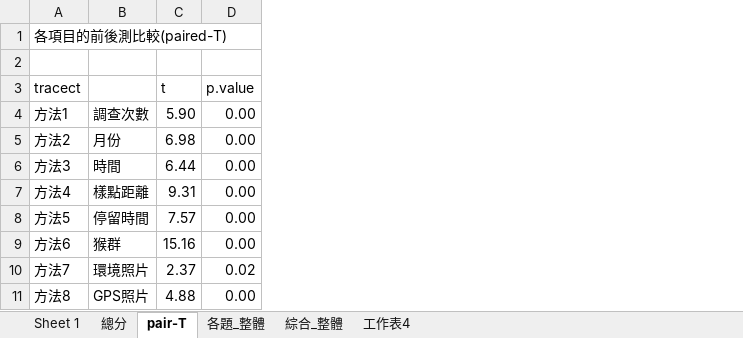
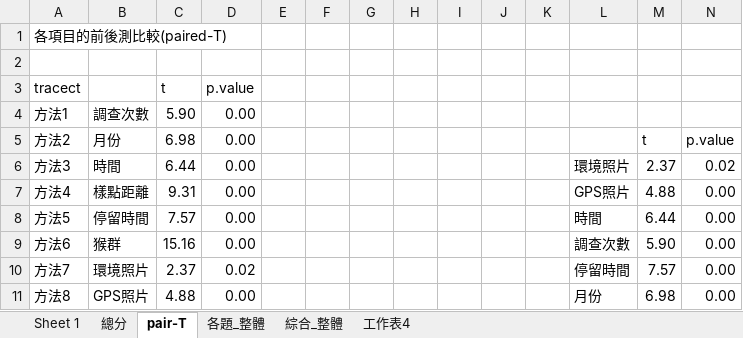
Before and after one commit to wetinhsu/Macaca-population-trend, an Excel workbook: Report of Foresty_20241017/林業署前後測結果/圖表.xlsx, sheet pair-T, drawn as a sheet; only a part is shown; values as stored, in another font and other column widths than the file's, no borders; conditional formats not drawn; the diff names each change by its address in the sheet, - before the commit and + after, or states it on an @@ line.

```diff
--- a/Report of Foresty_20241017/林業署前後測結果/圖表.xlsx (sheet pair-T)
+++ b/Report of Foresty_20241017/林業署前後測結果/圖表.xlsx (sheet pair-T)
+column E, empty
+column F, empty
+column G, empty
+column H, empty
+column I, empty
+column J, empty
+column K, empty
+column L, rows 6-11: 環境照片 | GPS照片 | 時間 | 調查次數 | 停留時間 | 月份
+column M, rows 5-11: t | 2.37 | 4.88 | 6.44 | 5.90 | 7.57 | 6.98
+column N, rows 5-11: p.value | 0.02 | 0.00 | 0.00 | 0.00 | 0.00 | 0.00
```
Also changed, not shown: sheet 各題_整體, charts or pictures.
